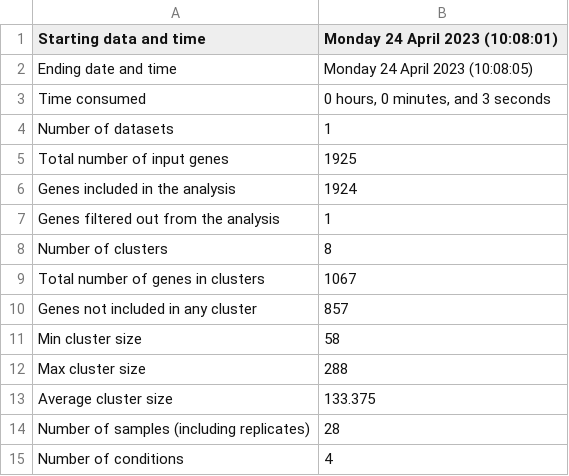
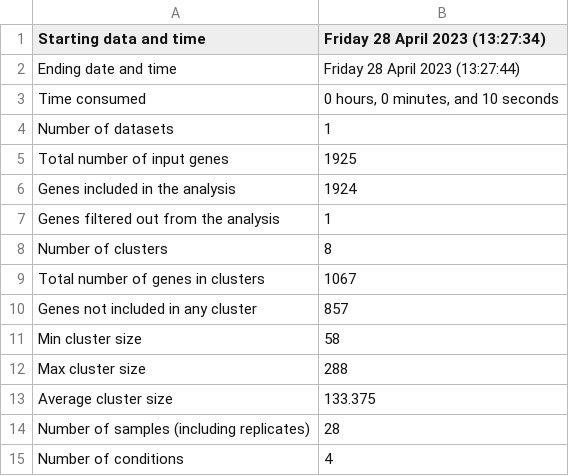
Before and after one commit to Robaina/Dokdonia, a TSV file: results/clust/CLUSTER_ONLY_TEMP_DE_GENES_DESEQ2/Summary.tsv, drawn as a sheet.

```diff
--- a/results/clust/CLUSTER_ONLY_TEMP_DE_GENES_DESEQ2/Summary.tsv
+++ b/results/clust/CLUSTER_ONLY_TEMP_DE_GENES_DESEQ2/Summary.tsv
@@ -1,4 +1,4 @@
-Starting data and time	Monday 24 April 2023 (10:08:01)
-Ending date and time	Monday 24 April 2023 (10:08:05)
-Time consumed	0 hours, 0 minutes, and 3 seconds
+Starting data and time	Friday 28 April 2023 (13:27:34)
+Ending date and time	Friday 28 April 2023 (13:27:44)
+Time consumed	0 hours, 0 minutes, and 10 seconds
 Number of datasets	1
```
Also changed, not shown: results/clust/CLUSTER_ONLY_TEMP_DE_GENES_TRANSCRIPT_CELL/Eigengenes.tsv, results/clust/CLUSTER_ONLY_TEMP_DE_GENES_TRANSCRIPT_CELL/Input_files_and_params/Data/clust_input.tsv, 35 other files.
